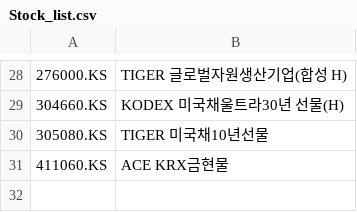
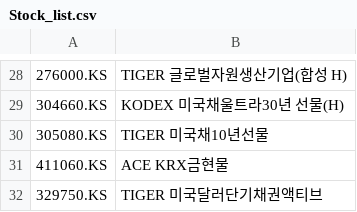
Before and after one commit to hplybusyps-oss/Quantest_v10, a CSV file: Stock_list.csv, drawn as a sheet; only a part is shown, gaps mark what is left out; the diff names each change by its address in the sheet, - before the commit and + after, or states it on an @@ line.

Commit message:
Update Stock_list.csv

```diff
--- a/Stock_list.csv
+++ b/Stock_list.csv
+row 32: 329750.KS | TIGER 미국달러단기채권액티브
```
